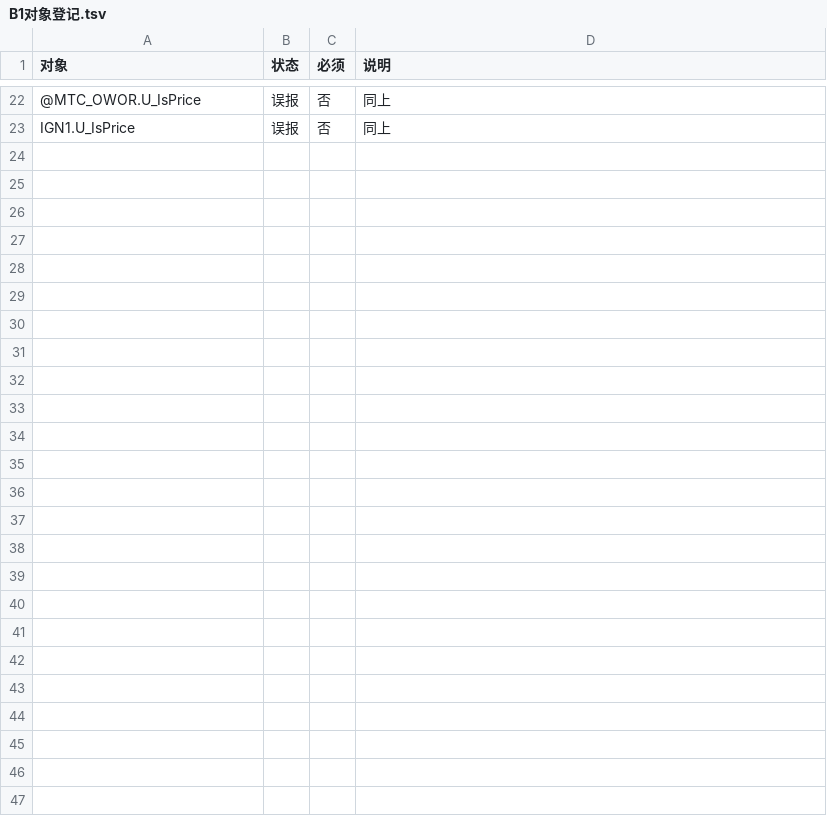
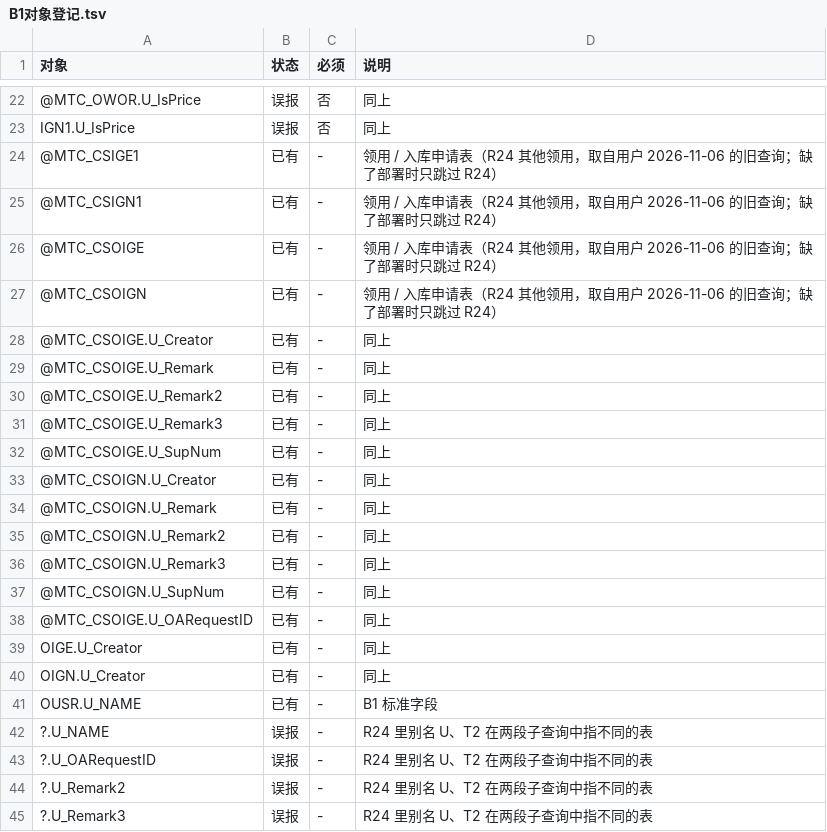
Before and after one commit to chris15911053487-cyber/fenghe0921, a TSV file: 新框架/B1对象登记.tsv, drawn as a sheet; only a part is shown, gaps mark what is left out; the diff names each change by its address in the sheet, - before the commit and + after, or states it on an @@ line.

```diff
--- a/新框架/B1对象登记.tsv
+++ b/新框架/B1对象登记.tsv
+row 24: @MTC_CSIGE1 | 已有 | - | 领用 / 入库申请表（R24 其他领用，取自用户 2026-11-06 的旧查询；缺了部署时只跳过 R24）
+row 25: @MTC_CSIGN1 | 已有 | - | 领用 / 入库申请表（R24 其他领用，取自用户 2026-11-06 的旧查询；缺了部署时只跳过 R24）
+row 26: @MTC_CSOIGE | 已有 | - | 领用 / 入库申请表（R24 其他领用，取自用户 2026-11-06 的旧查询；缺了部署时只跳过 R24）
+row 27: @MTC_CSOIGN | 已有 | - | 领用 / 入库申请表（R24 其他领用，取自用户 2026-11-06 的旧查询；缺了部署时只跳过 R24）
+row 28: @MTC_CSOIGE.U_Creator | 已有 | - | 同上
+row 29: @MTC_CSOIGE.U_Remark | 已有 | - | 同上
+row 30: @MTC_CSOIGE.U_Remark2 | 已有 | - | 同上
+row 31: @MTC_CSOIGE.U_Remark3 | 已有 | - | 同上
+row 32: @MTC_CSOIGE.U_SupNum | 已有 | - | 同上
+row 33: @MTC_CSOIGN.U_Creator | 已有 | - | 同上
+row 34: @MTC_CSOIGN.U_Remark | 已有 | - | 同上
+row 35: @MTC_CSOIGN.U_Remark2 | 已有 | - | 同上
+row 36: @MTC_CSOIGN.U_Remark3 | 已有 | - | 同上
+row 37: @MTC_CSOIGN.U_SupNum | 已有 | - | 同上
+row 38: @MTC_CSOIGE.U_OARequestID | 已有 | - | 同上
+row 39: OIGE.U_Creator | 已有 | - | 同上
+row 40: OIGN.U_Creator | 已有 | - | 同上
+row 41: OUSR.U_NAME | 已有 | - | B1 标准字段
+row 42: ?.U_NAME | 误报 | - | R24 里别名 U、T2 在两段子查询中指不同的表
+row 43: ?.U_OARequestID | 误报 | - | R24 里别名 U、T2 在两段子查询中指不同的表
+row 44: ?.U_Remark2 | 误报 | - | R24 里别名 U、T2 在两段子查询中指不同的表
+row 45: ?.U_Remark3 | 误报 | - | R24 里别名 U、T2 在两段子查询中指不同的表
```
Also changed, not shown: 22 other files.
